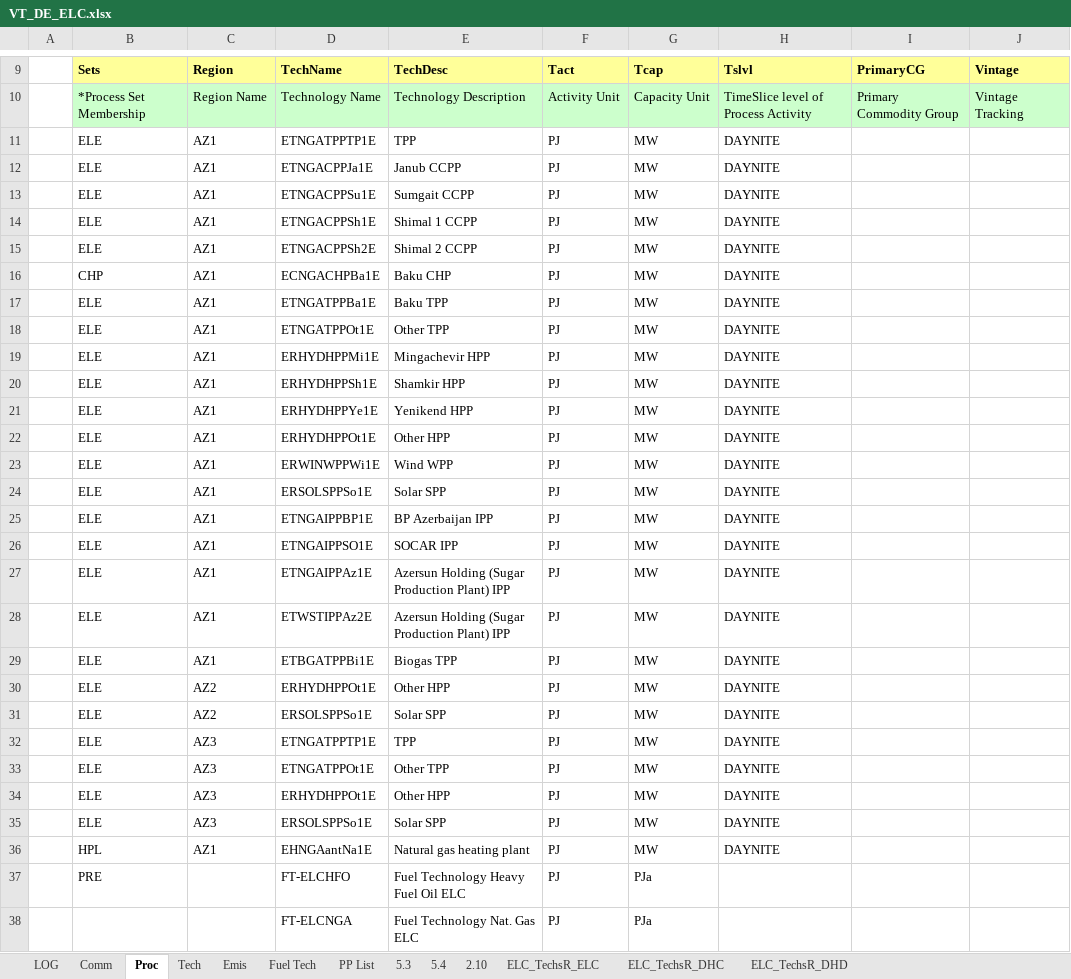
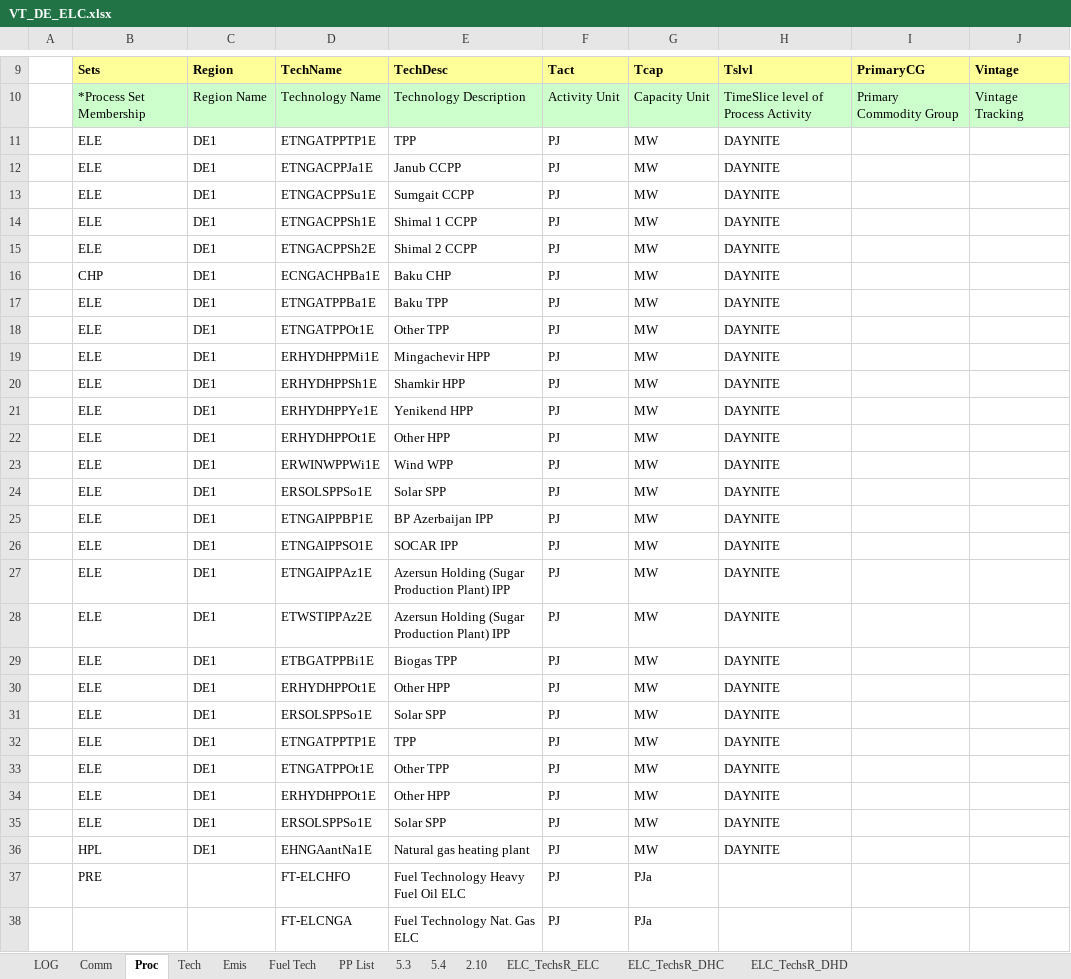
Before and after one commit to AdamVejstrup/Bachelor, an Excel workbook: TIMES-DE/VT_DE_ELC.xlsx, sheet Proc, drawn as a sheet; only a part is shown, gaps mark what is left out; values as stored, in another font and other column widths than the file's, no borders; the diff names each change by its address in the sheet, - before the commit and + after, or states it on an @@ line.

```diff
--- a/TIMES-DE/VT_DE_ELC.xlsx (sheet Proc)
+++ b/TIMES-DE/VT_DE_ELC.xlsx (sheet Proc)
-C11:C29: AZ1
+C11:C29: DE1
-C30:C31: AZ2
+C30:C31: DE1
-C32:C35: AZ3
+C32:C35: DE1
-C36: AZ1
+C36: DE1
```
Also changed, not shown: sheet PP List, sheet Tech.
